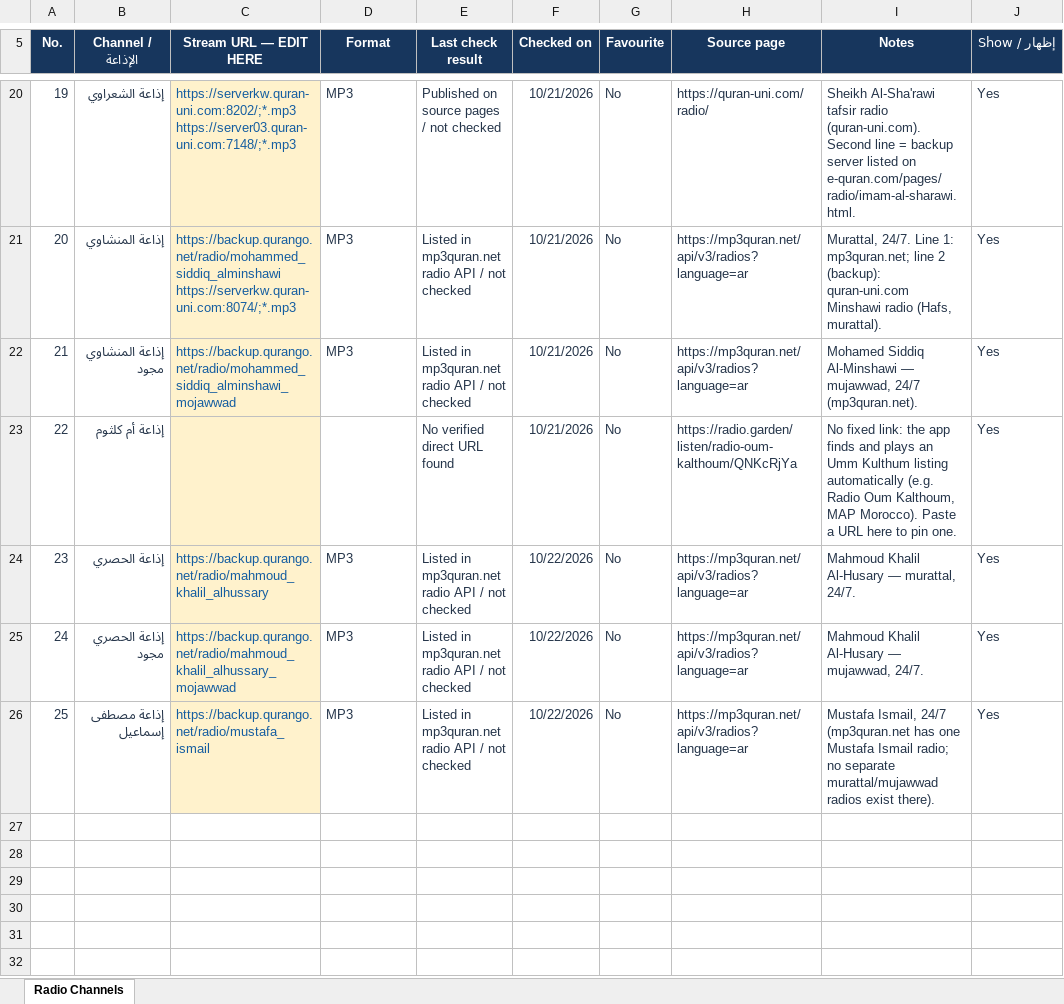
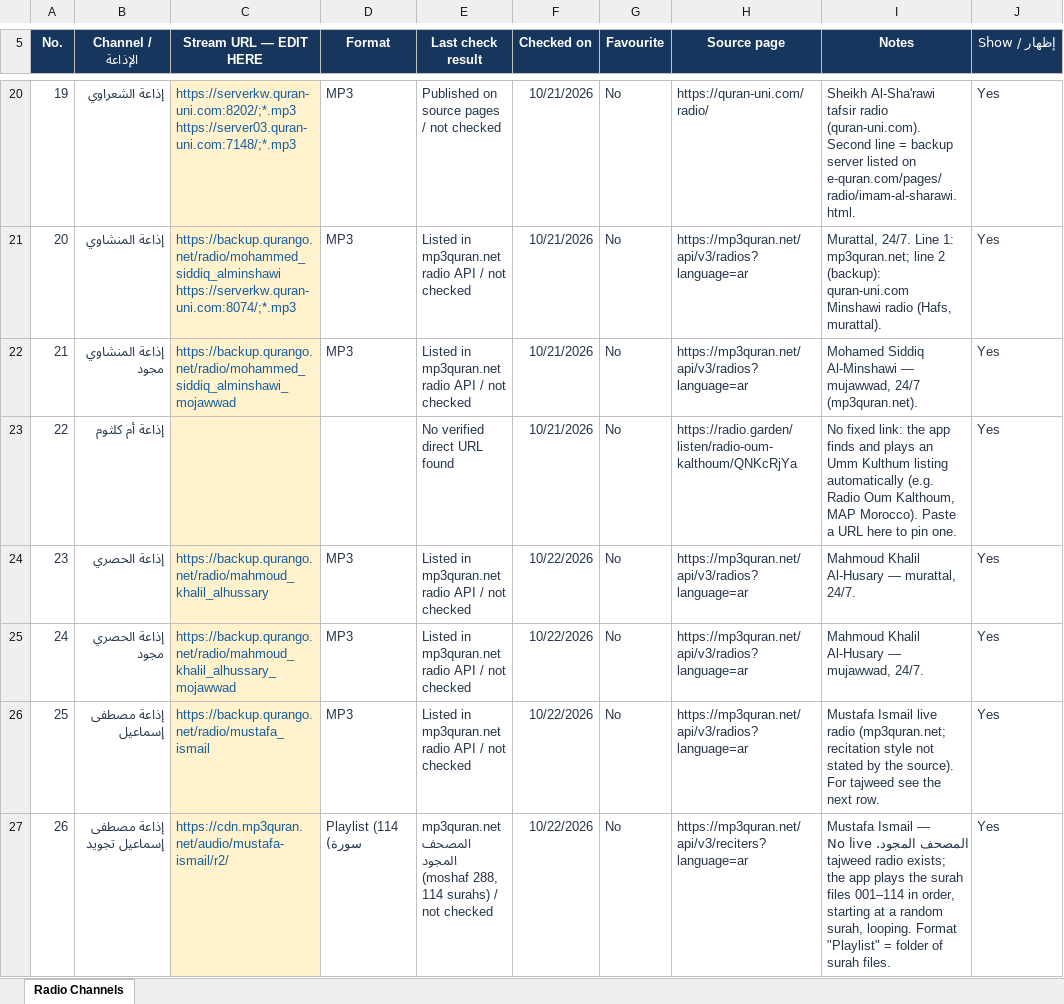
Before and after one commit to profalikotb/smartradio, an Excel workbook: data/radio-channels.xlsx, sheet Radio Channels, drawn as a sheet; only a part is shown, gaps mark what is left out; values as stored, in another font and other column widths than the file's, no borders; conditional formats and table styles not drawn; the diff names each change by its address in the sheet, - before the commit and + after, or states it on an @@ line.

```diff
--- a/data/radio-channels.xlsx (sheet Radio Channels)
+++ b/data/radio-channels.xlsx (sheet Radio Channels)
-I26 (Notes): Mustafa Ismail, 24/7 (mp3quran.net has one Mustafa Ismail radio; no separate murattal/mujawwad radios exist there).
+I26 (Notes): Mustafa Ismail live radio (mp3quran.net; recitation style not stated by the source). For tajweed see the next row.
+row 27: 26 | إذاعة مصطفى إسماعيل تجويد | https://cdn.mp3quran.net/audio/mustafa-ismail/r2/ | Playlist (114 سورة) | mp3quran.net المصحف المجود (moshaf 288, 114 surahs) / not checked | 10/22/2026 | No | https://mp3quran.net/api/v3/reciters?language=ar | Mustafa Ismail — المصحف المجود. No live tajweed radio exists; the app plays the surah files 001–114 in order, starting at a random surah, looping. Format "Playlist" = folder of surah files. | Yes
```
Also changed, not shown: 12 other files.
